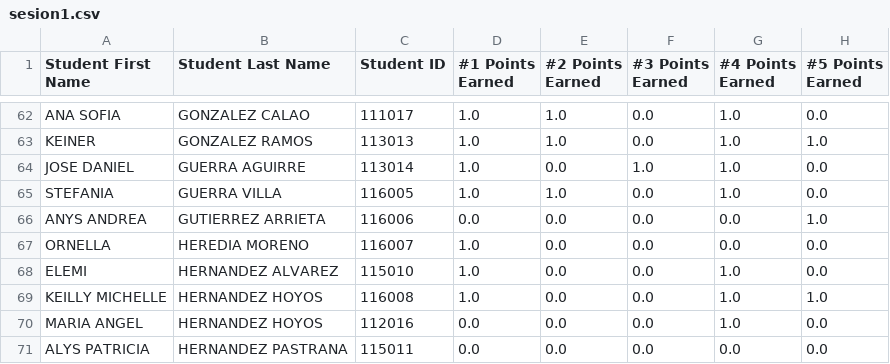
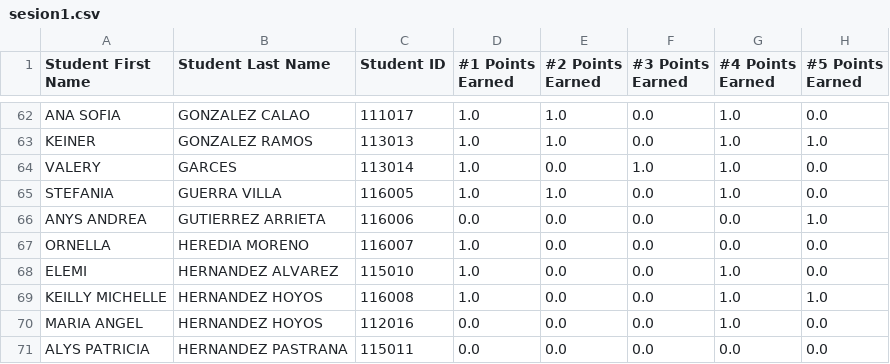
Before and after one commit to froylanjimenez/lycan, a CSV file: datos_sim5/sesion1.csv, drawn as a sheet; only a part is shown, gaps mark what is left out; the diff names each change by its address in the sheet, - before the commit and + after, or states it on an @@ line.

```diff
--- a/datos_sim5/sesion1.csv
+++ b/datos_sim5/sesion1.csv
-A64 (Student First Name): JOSE DANIEL
+A64 (Student First Name): VALERY
-B64 (Student Last Name): GUERRA AGUIRRE
+B64 (Student Last Name): GARCES
```
Also changed, not shown: 9 other files.
